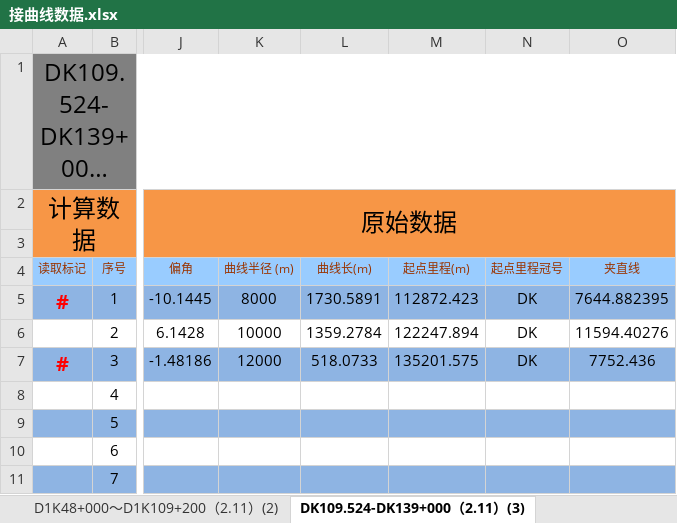
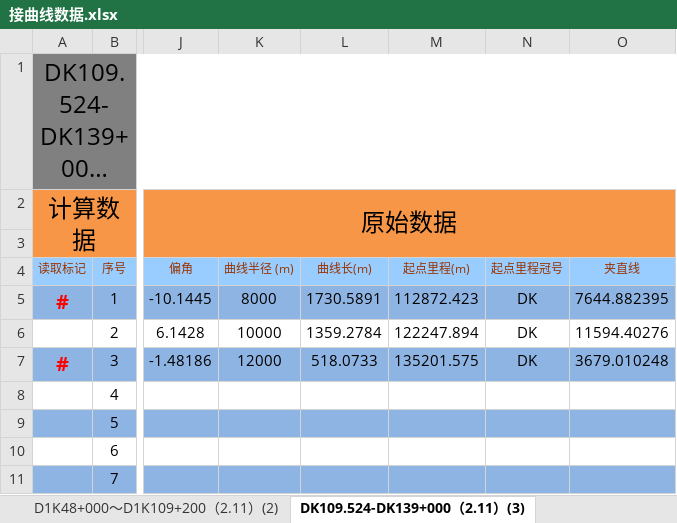
Before and after one commit to MrRnj/LineDataOperator, an Excel workbook: Inter_face/Inter_face/bin/Debug/excelmodels/接曲线数据.xlsx, sheet DK109.524-DK139+000（2.11）(3), drawn as a sheet; only a part is shown, gaps mark what is left out; long unchanged cells end in …; values as stored, in another font and other column widths than the file's, no borders; the diff names each change by its address in the sheet, - before the commit and + after, or states it on an @@ line.

```diff
--- a/Inter_face/Inter_face/bin/Debug/excelmodels/接曲线数据.xlsx (sheet DK109.524-DK139+000（2.11）(3))
+++ b/Inter_face/Inter_face/bin/Debug/excelmodels/接曲线数据.xlsx (sheet DK109.524-DK139+000（2.11）(3))
-O7 (夹直线): 7752.436
+O7 (夹直线): 3679.010248
```
Also changed, not shown: other sheet tabs, Inter_face/Inter_face/bin/Debug/excelmodels/信号机数据_single.xlsx, Inter_face/Inter_face/bin/Debug/excelmodels/接坡面数据_Single.xlsx, 34 other files.
